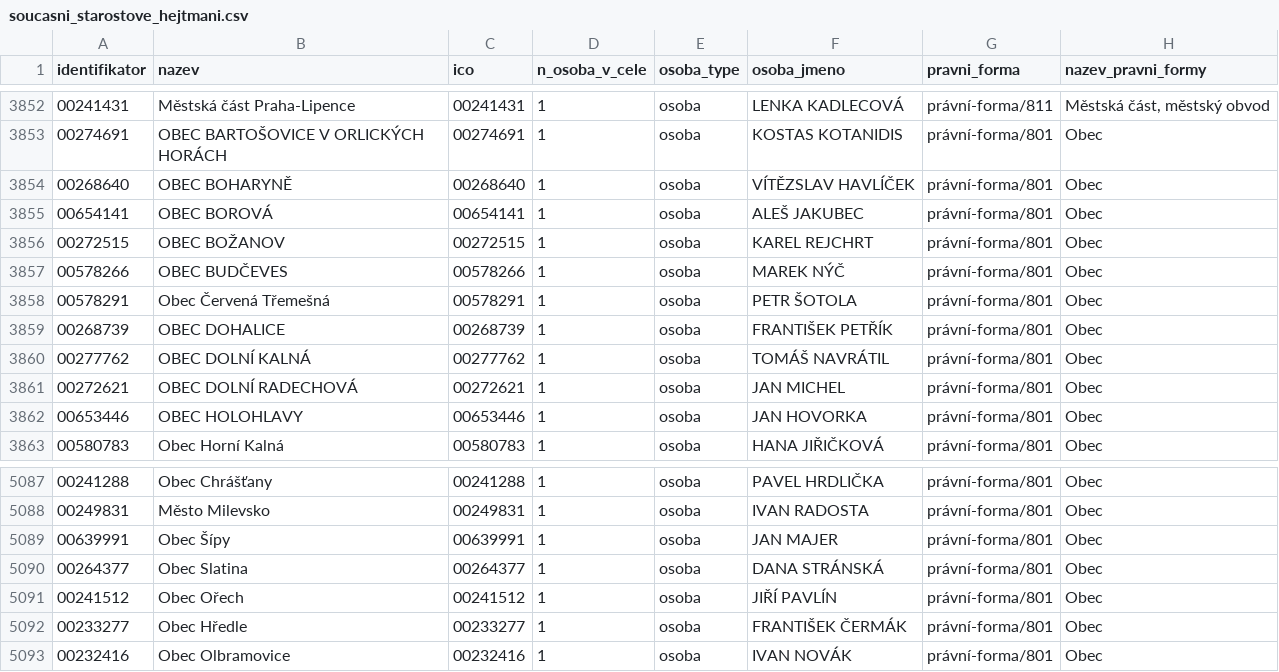
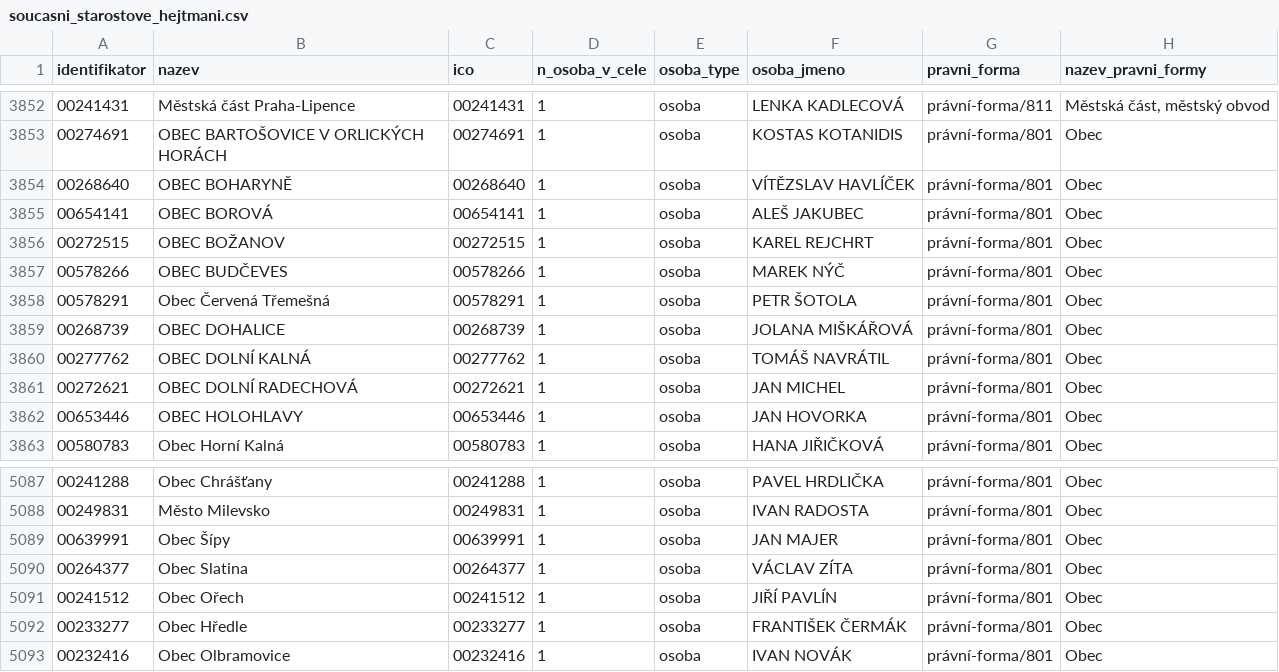
Before and after one commit to skvrnami/mayors2, a CSV file: output/soucasni_starostove_hejtmani.csv, drawn as a sheet; only a part is shown, gaps mark what is left out.

```diff
--- a/output/soucasni_starostove_hejtmani.csv
+++ b/output/soucasni_starostove_hejtmani.csv
@@ -3858,3 +3858,3 @@
 "00578291","Obec Červená Třemešná","00578291",1,"osoba","PETR ŠOTOLA","právní-forma/801","Obec"
-"00268739","OBEC DOHALICE","00268739",1,"osoba","FRANTIŠEK PETŘÍK","právní-forma/801","Obec"
+"00268739","OBEC DOHALICE","00268739",1,"osoba","JOLANA MIŠKÁŘOVÁ","právní-forma/801","Obec"
 "00277762","OBEC DOLNÍ KALNÁ","00277762",1,"osoba","TOMÁŠ NAVRÁTIL","právní-forma/801","Obec"
@@ -5089,3 +5089,3 @@
 "00639991","Obec Šípy","00639991",1,"osoba","JAN MAJER","právní-forma/801","Obec"
-"00264377","Obec Slatina","00264377",1,"osoba","DANA STRÁNSKÁ","právní-forma/801","Obec"
+"00264377","Obec Slatina","00264377",1,"osoba","VÁCLAV ZÍTA","právní-forma/801","Obec"
 "00241512","Obec Ořech","00241512",1,"osoba","JIŘÍ PAVLÍN","právní-forma/801","Obec"
```
Also changed, not shown: 2 other files.
